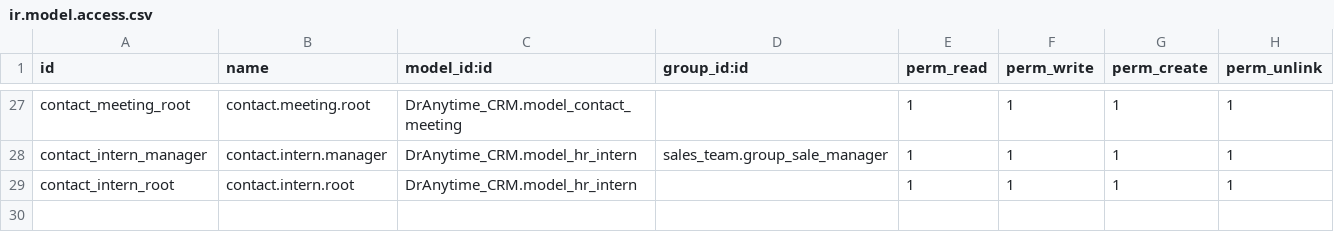
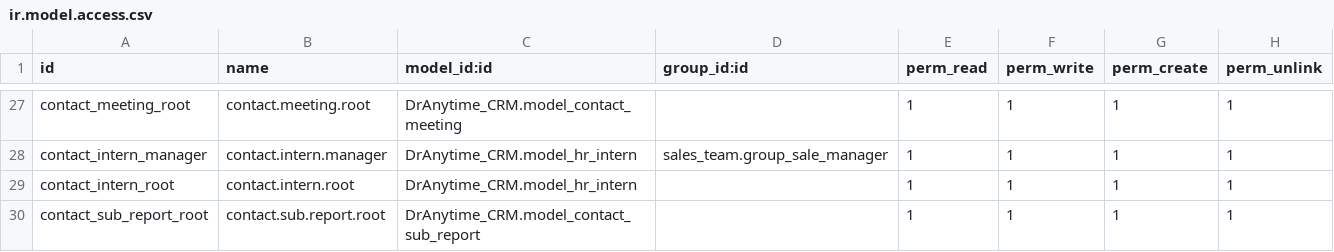
Before and after one commit to vimit/DrAnytime_CRM, a CSV file: security/ir.model.access.csv, drawn as a sheet; only a part is shown, gaps mark what is left out; the diff names each change by its address in the sheet, - before the commit and + after, or states it on an @@ line.

Commit message:
report contact sub analysis+required fields update

```diff
--- a/security/ir.model.access.csv
+++ b/security/ir.model.access.csv
+row 30: contact_sub_report_root | contact.sub.report.root | DrAnytime_CRM.model_contact_sub_report |  | 1 | 1 | 1 | 1
```
Also changed, not shown: 7 other files.
